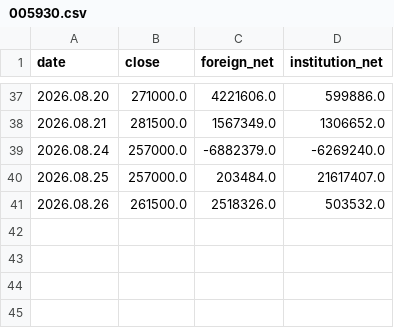
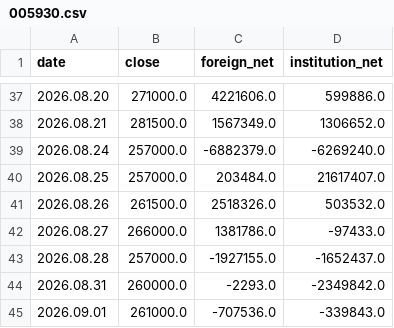
Before and after one commit to a51730456-ship-it/stock-event-jarvis, a CSV file: data/stock_flow/005930.csv, drawn as a sheet; only a part is shown, gaps mark what is left out.

```diff
--- a/data/stock_flow/005930.csv
+++ b/data/stock_flow/005930.csv
@@ -41 +41,5 @@ date,close,foreign_net,institution_net
 2026.08.26,261500.0,2518326.0,503532.0
+2026.08.27,266000.0,1381786.0,-97433.0
+2026.08.28,257000.0,-1927155.0,-1652437.0
+2026.08.31,260000.0,-2293.0,-2349842.0
+2026.09.01,261000.0,-707536.0,-339843.0
```
Also changed, not shown: data/stock_flow/000660.csv.
